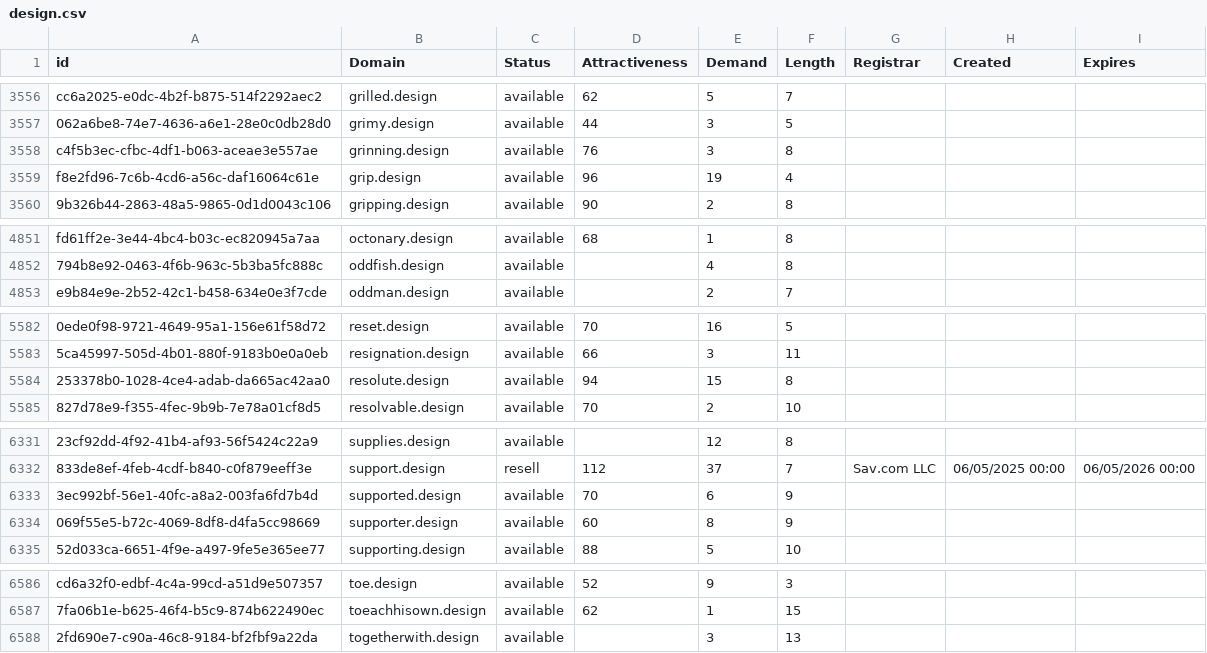
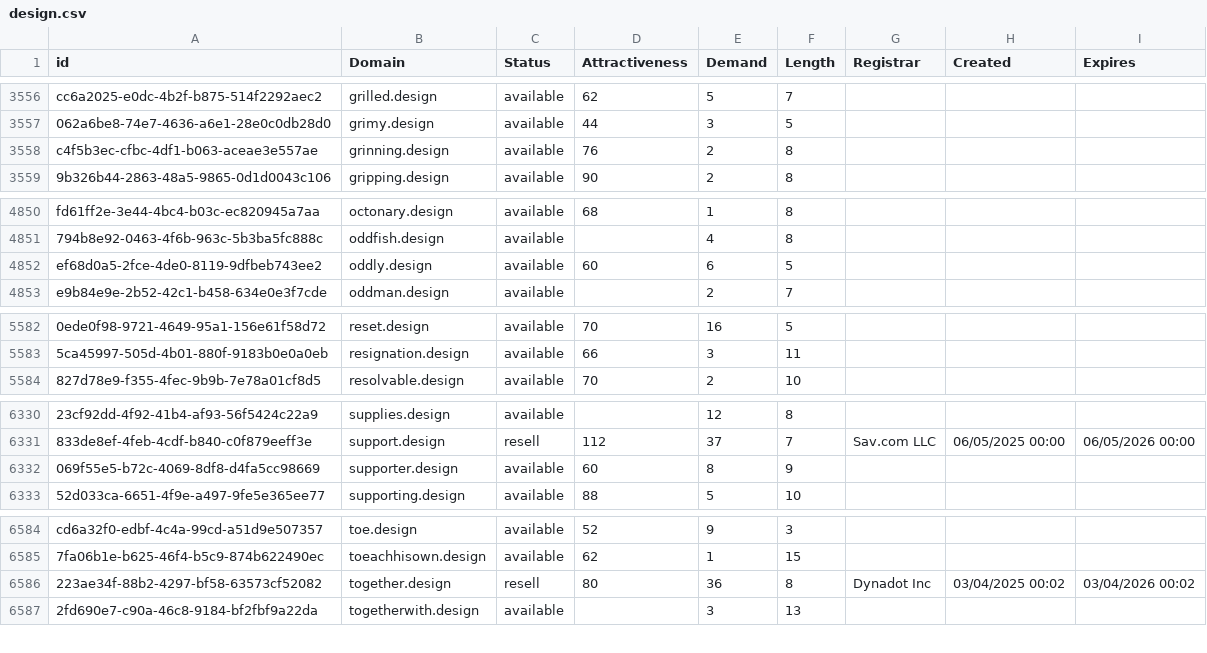
Before and after one commit to UniqueDomains/design-oneword-domains, a CSV file: design.csv, drawn as a sheet; only a part is shown, gaps mark what is left out; removed rows and columns are numbered as before the commit, all else as after; the diff covers the shown part only; the diff names each change by its address in the sheet, - before the commit and + after, or states it on an @@ line.

Commit message:
Domains update

```diff
--- a/design.csv
+++ b/design.csv
-E3558 (Demand): 3
+E3558 (Demand): 2
-row 3559: f8e2fd96-7c6b-4cd6-a56c-daf16064c61e | grip.design | available | 96 | 19 | 4
+row 4852: ef68d0a5-2fce-4de0-8119-9dfbeb743ee2 | oddly.design | available | 60 | 6 | 5
-row 5584: 253378b0-1028-4ce4-adab-da665ac42aa0 | resolute.design | available | 94 | 15 | 8
-row 6333: 3ec992bf-56e1-40fc-a8a2-003fa6fd7b4d | supported.design | available | 70 | 6 | 9
+row 6586: 223ae34f-88b2-4297-bf58-63573cf52082 | together.design | resell | 80 | 36 | 8 | Dynadot Inc | 03/04/2025 00:02 | 03/04/2026 00:02
```
Also changed, not shown: 156 edited cells elsewhere in this file, 2 other files.
